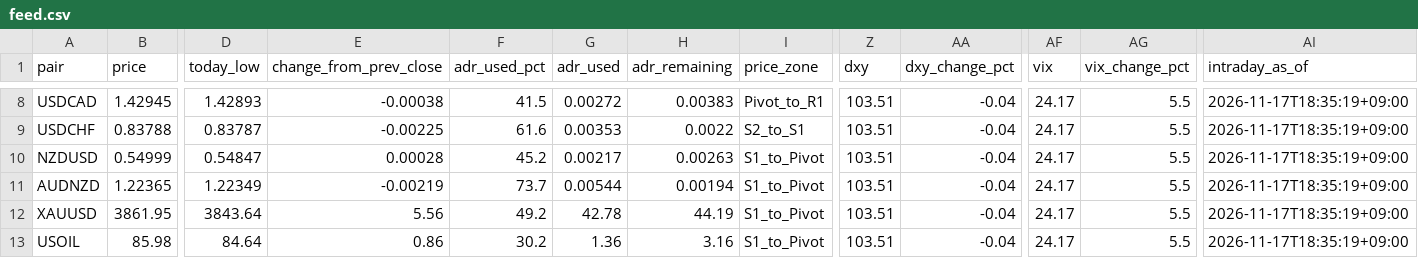
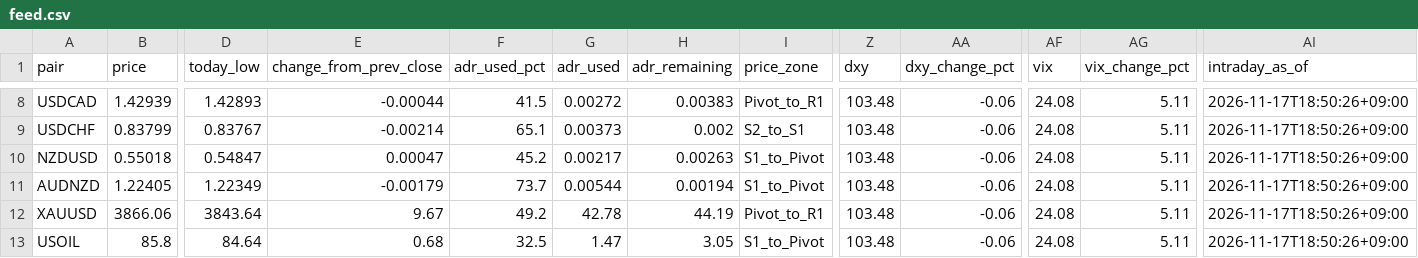
Before and after one commit to MFlab-inc/FXDaily-Levels, a CSV file: data/feed.csv, drawn as a sheet; only a part is shown, gaps mark what is left out; the diff covers the shown part only; the diff names each change by its address in the sheet, - before the commit and + after, or states it on an @@ line.

```diff
--- a/data/feed.csv
+++ b/data/feed.csv
-B8 (price): 1.42945
+B8 (price): 1.42939
-E8 (change_from_prev_close): -0.00038
+E8 (change_from_prev_close): -0.00044
-Z8:Z13 (dxy): 103.51
+Z8:Z13 (dxy): 103.48
-AA8:AA13 (dxy_change_pct): -0.04
+AA8:AA13 (dxy_change_pct): -0.06
-AF8:AF13 (vix): 24.17
+AF8:AF13 (vix): 24.08
-AG8:AG13 (vix_change_pct): 5.5
+AG8:AG13 (vix_change_pct): 5.11
-AI8:AI13 (intraday_as_of): 2026-11-17T18:35:19+09:00
+AI8:AI13 (intraday_as_of): 2026-11-17T18:50:26+09:00
-B9 (price): 0.83788
+B9 (price): 0.83799
-D9 (today_low): 0.83787
+D9 (today_low): 0.83767
-E9 (change_from_prev_close): -0.00225
+E9 (change_from_prev_close): -0.00214
-F9 (adr_used_pct): 61.6
+F9 (adr_used_pct): 65.1
-G9 (adr_used): 0.00353
+G9 (adr_used): 0.00373
-H9 (adr_remaining): 0.0022
+H9 (adr_remaining): 0.002
-B10 (price): 0.54999
+B10 (price): 0.55018
-E10 (change_from_prev_close): 0.00028
+E10 (change_from_prev_close): 0.00047
-B11 (price): 1.22365
+B11 (price): 1.22405
-E11 (change_from_prev_close): -0.00219
+E11 (change_from_prev_close): -0.00179
-B12 (price): 3861.95
+B12 (price): 3866.06
-E12 (change_from_prev_close): 5.56
+E12 (change_from_prev_close): 9.67
-I12 (price_zone): S1_to_Pivot
+I12 (price_zone): Pivot_to_R1
-B13 (price): 85.98
+B13 (price): 85.8
-E13 (change_from_prev_close): 0.86
+E13 (change_from_prev_close): 0.68
-F13 (adr_used_pct): 30.2
+F13 (adr_used_pct): 32.5
-G13 (adr_used): 1.36
+G13 (adr_used): 1.47
-H13 (adr_remaining): 3.16
+H13 (adr_remaining): 3.05
```
Also changed, not shown: 57 edited cells elsewhere in this file, 6 other files.
